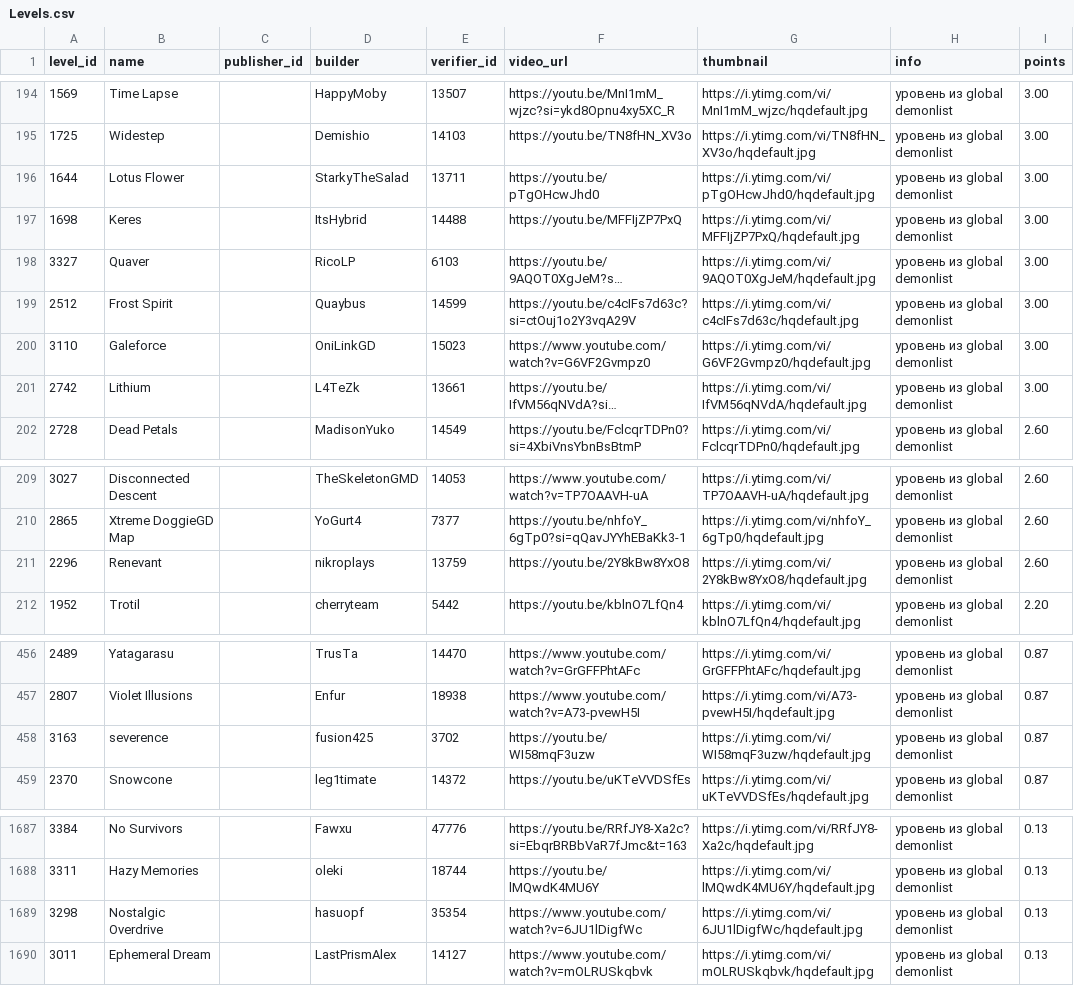
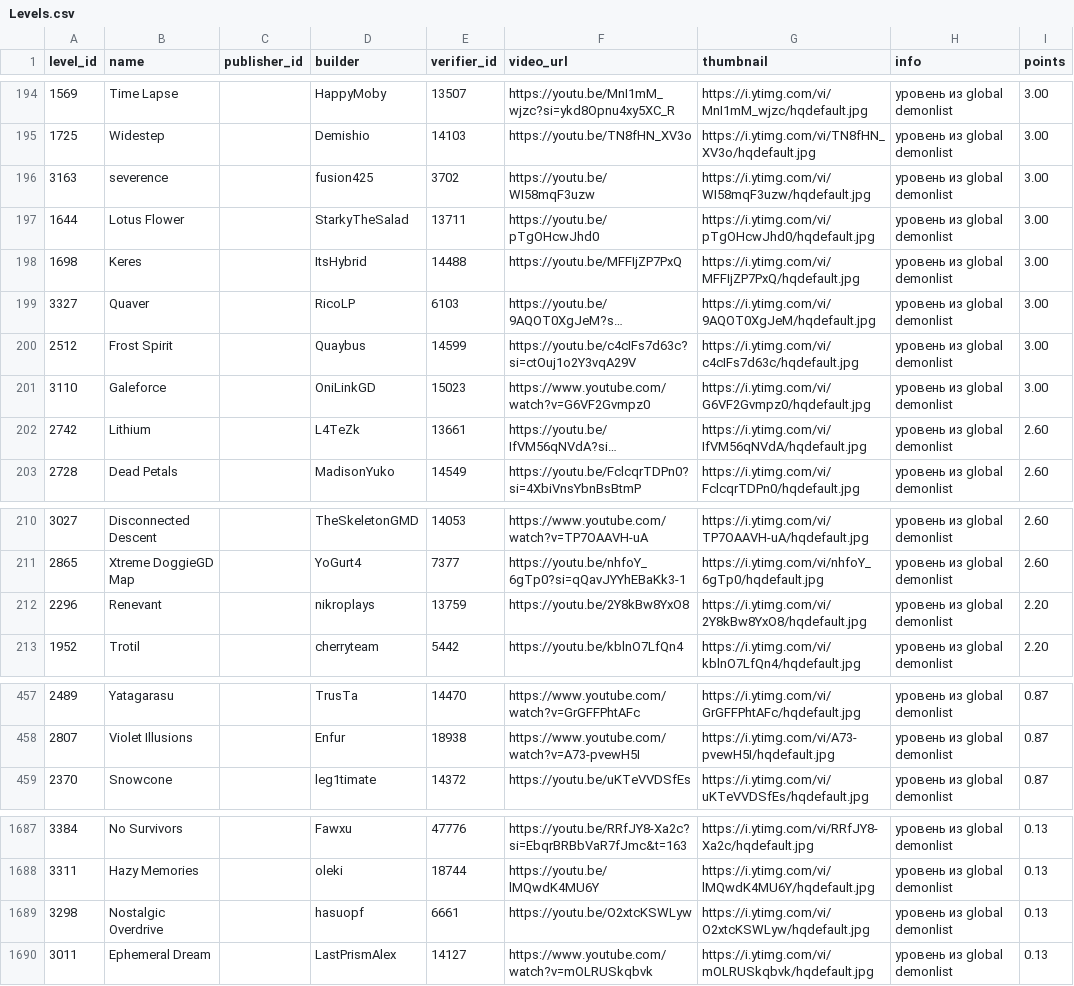
Before and after one commit to hertzzzzzz/h-cr, a CSV file: Levels.csv, drawn as a sheet; only a part is shown, gaps mark what is left out; long unchanged cells end in …; removed rows and columns are numbered as before the commit, all else as after; the diff covers the shown part only; the diff names each change by its address in the sheet, - before the commit and + after, or states it on an @@ line.

```diff
--- a/Levels.csv
+++ b/Levels.csv
+row 196: 3163 | severence |  | fusion425 | 3702 | https://youtu.be/WI58mqF3uzw | https://i.ytimg.com/vi/WI58mqF3uzw/hqdefault.jpg | уровень из global demonlist | 3.00
-I202 (points): 3.00
+I202 (points): 2.60
-I212 (points): 2.60
+I212 (points): 2.20
-row 458: 3163 | severence |  | fusion425 | 3702 | https://youtu.be/WI58mqF3uzw | https://i.ytimg.com/vi/WI58mqF3uzw/hqdefault.jpg | уровень из global demonlist | 0.87
-E1689 (verifier_id): 35354
+E1689 (verifier_id): 6661
-F1689 (video_url): https://www.youtube.com/watch?v=6JU1lDigfWc
+F1689 (video_url): https://youtu.be/O2xtcKSWLyw
-G1689 (thumbnail): https://i.ytimg.com/vi/6JU1lDigfWc/hqdefault.jpg
+G1689 (thumbnail): https://i.ytimg.com/vi/O2xtcKSWLyw/hqdefault.jpg
```
Also changed, not shown: 16 edited cells elsewhere in this file, Players.csv, Records.csv.
